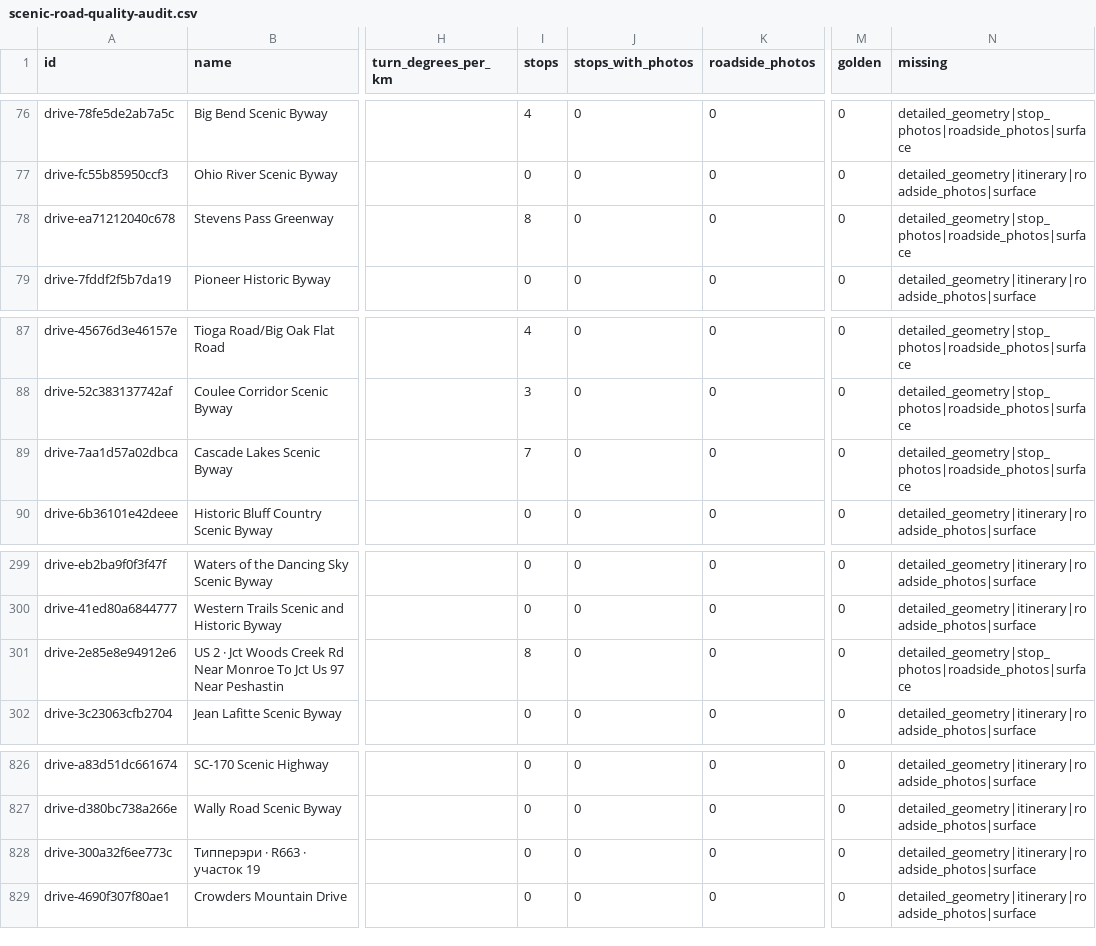
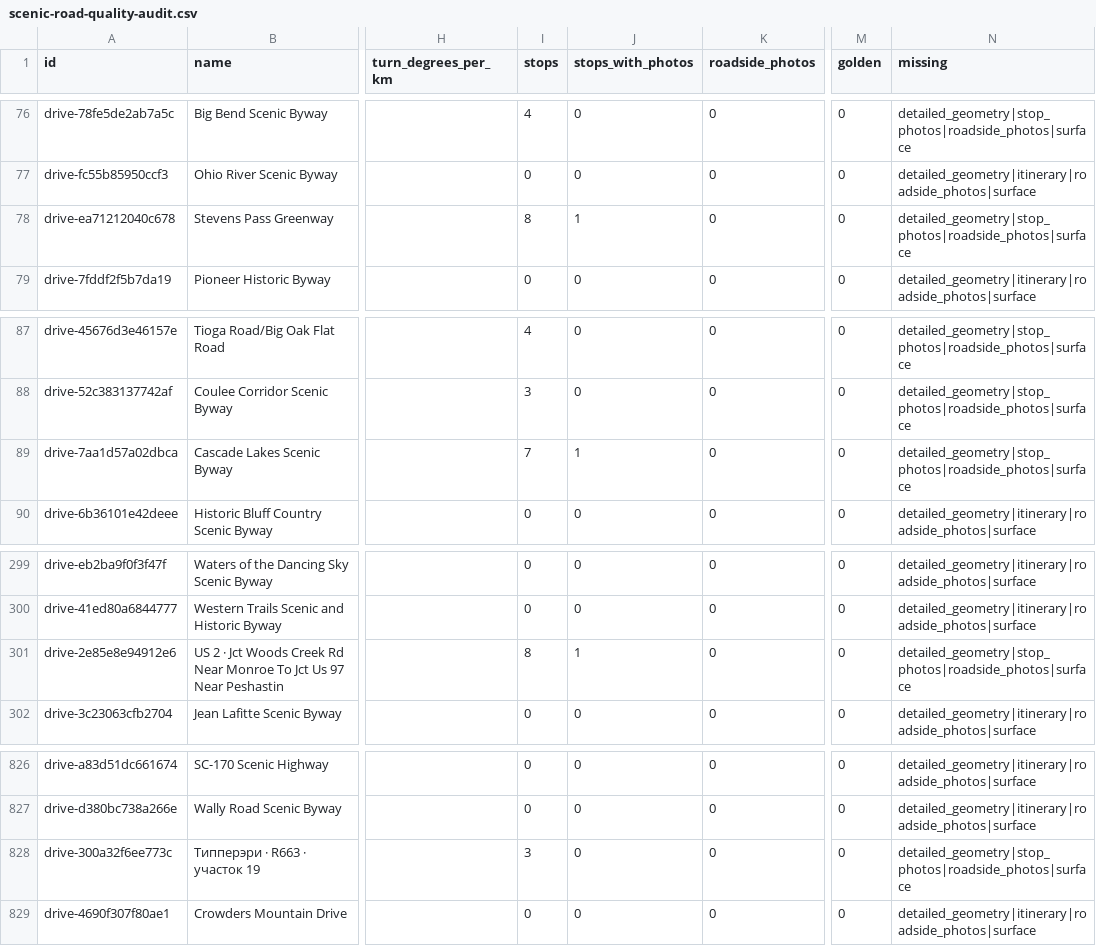
Before and after one commit to bashnyaproject-oss/vilazka, a CSV file: research/scenic-road-quality-audit.csv, drawn as a sheet; only a part is shown, gaps mark what is left out; the diff covers the shown part only; the diff names each change by its address in the sheet, - before the commit and + after, or states it on an @@ line.

Commit message:
Add Tipperary viewpoints and Oregon and Washington stop photos

```diff
--- a/research/scenic-road-quality-audit.csv
+++ b/research/scenic-road-quality-audit.csv
-J78 (stops_with_photos): 0
+J78 (stops_with_photos): 1
-J89 (stops_with_photos): 0
+J89 (stops_with_photos): 1
-J301 (stops_with_photos): 0
+J301 (stops_with_photos): 1
-I828 (stops): 0
+I828 (stops): 3
-N828 (missing): detailed_geometry|itinerary|roadside_photos|surface
+N828 (missing): detailed_geometry|stop_photos|roadside_photos|surface
```
Also changed, not shown: 30 edited cells elsewhere in this file, 2 other files.
